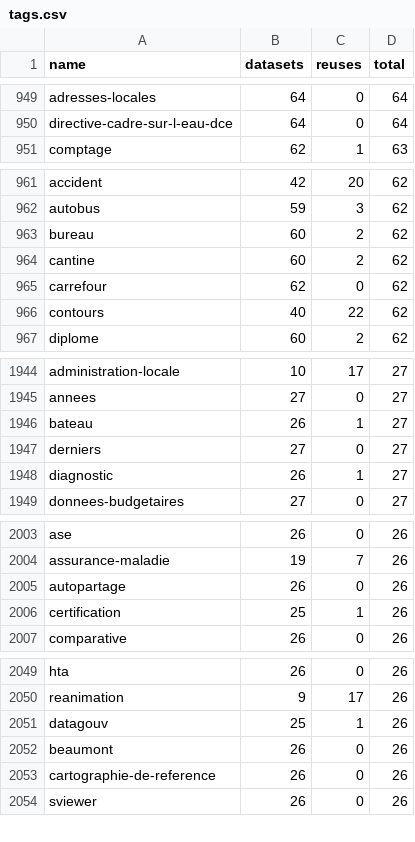
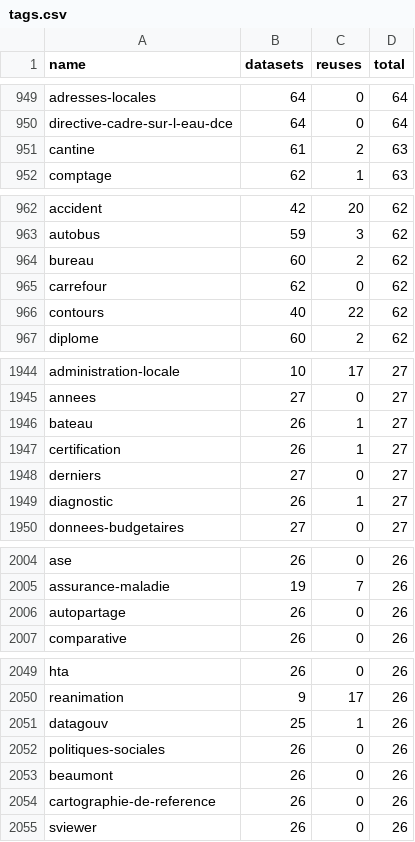
Before and after one commit to taniki/flat.dgfr, a CSV file: tags.csv, drawn as a sheet; only a part is shown, gaps mark what is left out; removed rows and columns are numbered as before the commit, all else as after; the diff covers the shown part only; the diff names each change by its address in the sheet, - before the commit and + after, or states it on an @@ line.

```diff
--- a/tags.csv
+++ b/tags.csv
+row 951: cantine | 61 | 2 | 63
-row 964: cantine | 60 | 2 | 62
+row 1947: certification | 26 | 1 | 27
-row 2006: certification | 25 | 1 | 26
+row 2052: politiques-sociales | 26 | 0 | 26
```
Also changed, not shown: 15 added rows, 14 removed rows and 22 edited cells elsewhere in this file, 2 other files.
